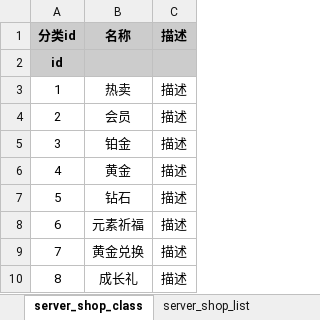
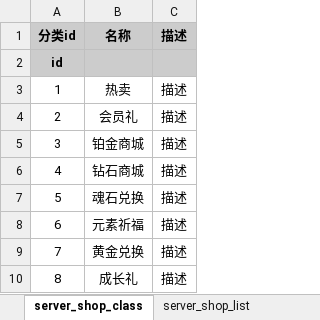
Before and after one commit to YPYT1/nobody, an Excel workbook: excels/config/server/shop/server_shop_list.xlsx, sheet server_shop_class, drawn as a sheet; values as stored, in another font and other column widths than the file's, no borders; the diff names each change by its address in the sheet, - before the commit and + after, or states it on an @@ line.

```diff
--- a/excels/config/server/shop/server_shop_list.xlsx (sheet server_shop_class)
+++ b/excels/config/server/shop/server_shop_list.xlsx (sheet server_shop_class)
-B4 (名称): 会员
+B4 (名称): 会员礼
-B5 (名称): 铂金
+B5 (名称): 铂金商城
-B6 (名称): 黄金
+B6 (名称): 钻石商城
-B7 (名称): 钻石
+B7 (名称): 魂石兑换
```
Also changed, not shown: sheet server_shop_list, doc_new/4.服务器配置文档/商城物品列表.xlsx, doc_new/4.服务器配置文档/抽奖配置.xlsx, 3 other files.
